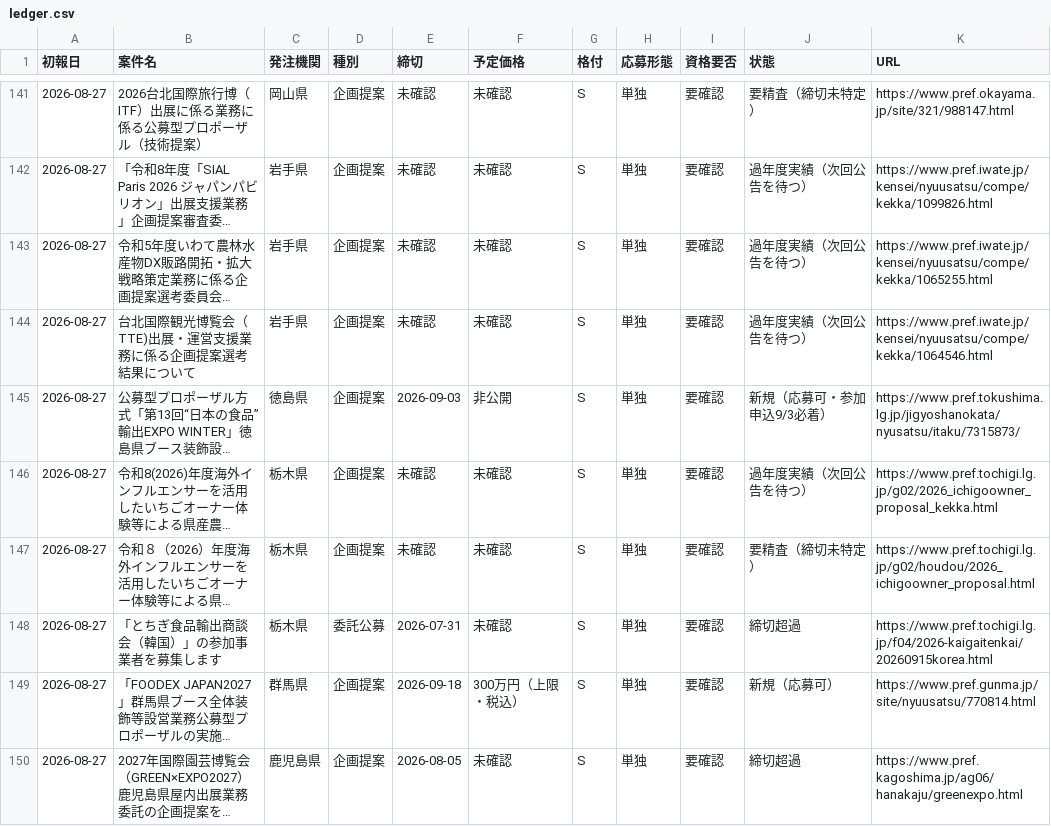
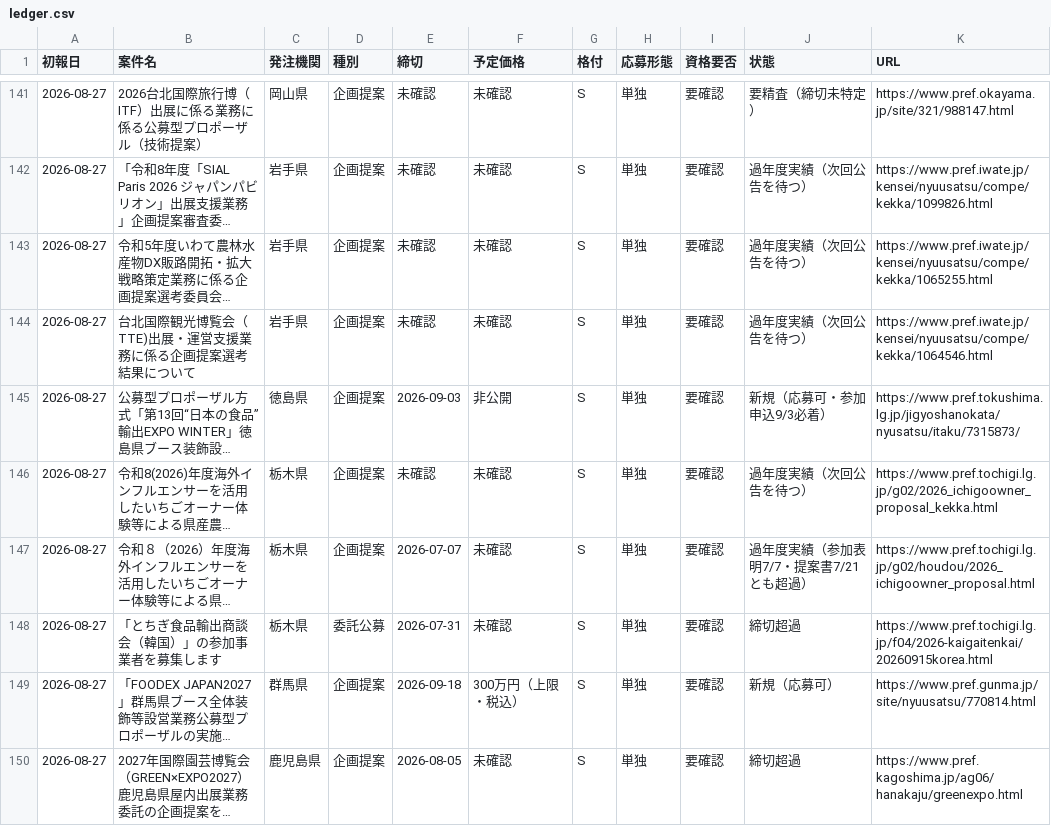
Before and after one commit to yixima/hojo, a CSV file: data/ledger.csv, drawn as a sheet; only a part is shown, gaps mark what is left out; long unchanged cells end in …; the diff covers the shown part only; the diff names each change by its address in the sheet, - before the commit and + after, or states it on an @@ line.

```diff
--- a/data/ledger.csv
+++ b/data/ledger.csv
-E147 (締切): 未確認
+E147 (締切): 2026-07-07
-J147 (状態): 要精査（締切未特定）
+J147 (状態): 過年度実績（参加表明7/7・提案書7/21とも超過）
```
Also changed, not shown: 8 edited cells elsewhere in this file, 1 other file.
